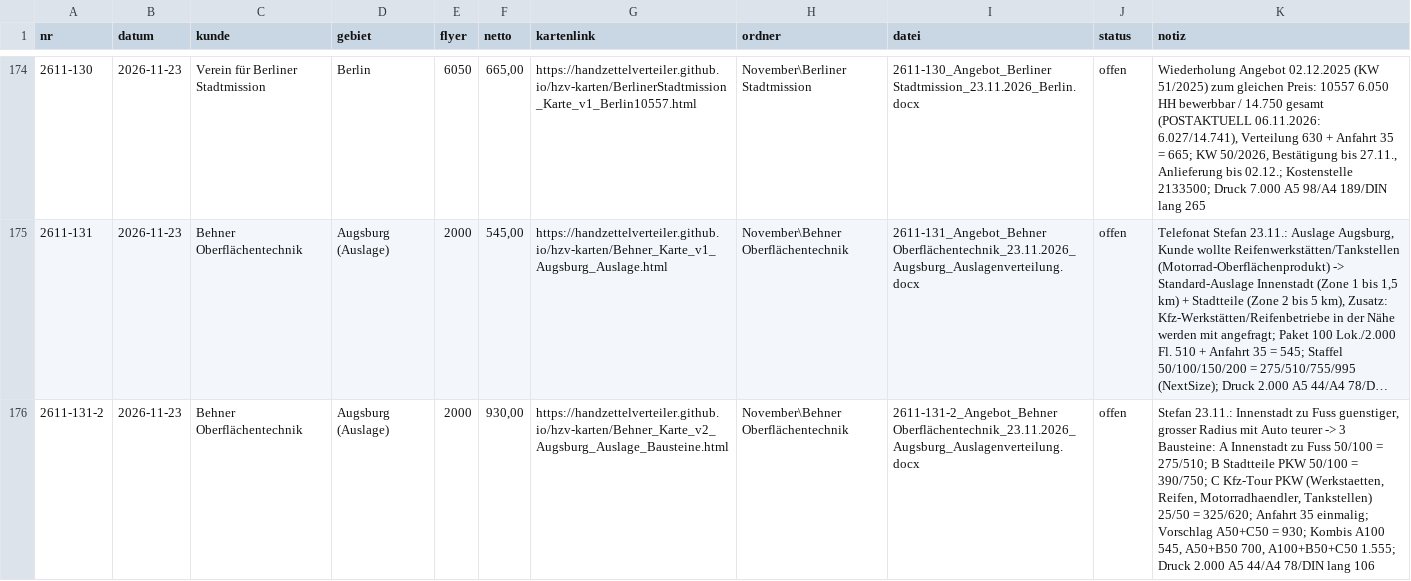
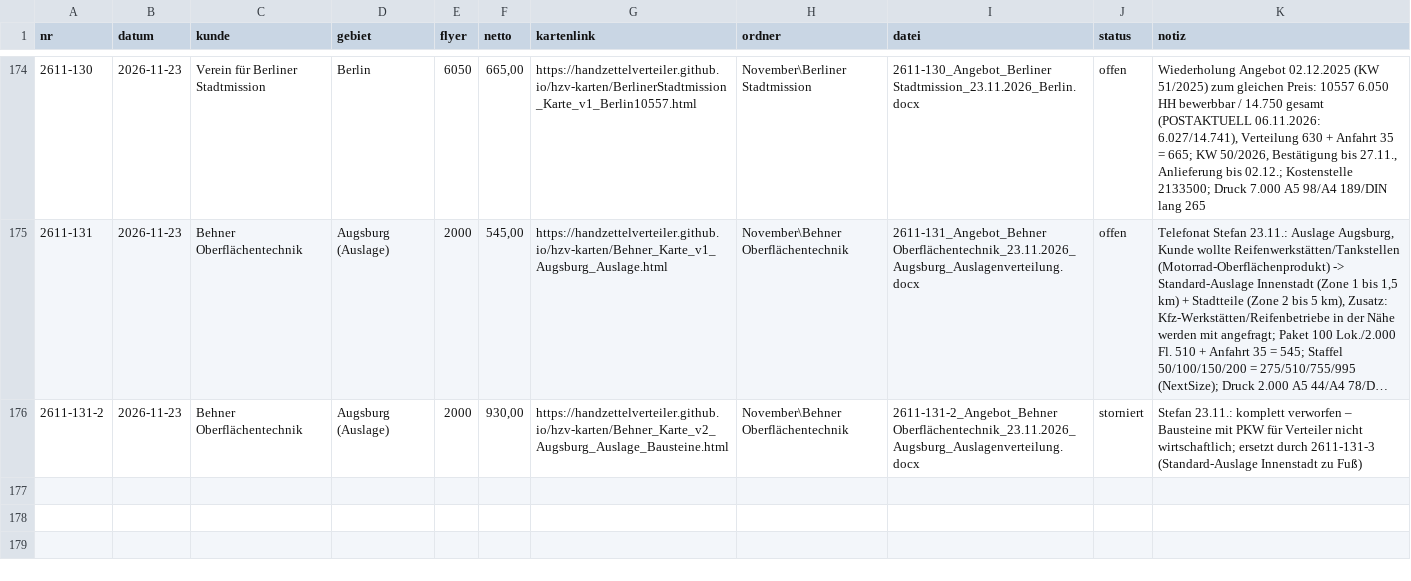
Before and after one commit to handzettelverteiler/hzv-karten, a CSV file: daten/angebote_register.csv, drawn as a sheet; only a part is shown, gaps mark what is left out; long unchanged cells end in …; the diff names each change by its address in the sheet, - before the commit and + after, or states it on an @@ line.

```diff
--- a/daten/angebote_register.csv
+++ b/daten/angebote_register.csv
-J176 (status): offen
+J176 (status): storniert
-K176 (notiz): Stefan 23.11.: Innenstadt zu Fuss guenstiger, grosser Radius mit Auto teurer -> 3 Bausteine: A Innenstadt zu Fuss 50/100 = 275/510; B Stadtteile PKW 50/100 = 390/750; C Kfz-Tour PKW (Werkstaetten, Reifen, Motorradhaendler, Tankstellen) 25/50 = 325/620; Anfahrt 35 einmalig; Vorschlag A50+C50 = 930; Kombis A100 545, A50+B50 700, A100+B50+C50 1.555; Druck 2.000 A5 44/A4 78/DIN lang 106
+K176 (notiz): Stefan 23.11.: komplett verworfen – Bausteine mit PKW für Verteiler nicht wirtschaftlich; ersetzt durch 2611-131-3 (Standard-Auslage Innenstadt zu Fuß)
```
